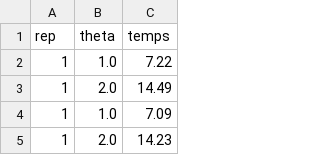
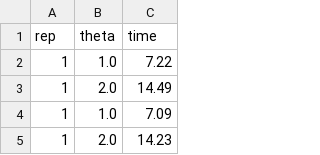
Before and after one commit to VitorSerio/MAC0209--EP1, a CSV file: EP2/mcu.csv, drawn as a sheet; only a part is shown.

```diff
--- a/EP2/mcu.csv
+++ b/EP2/mcu.csv
@@ -1,2 +1,2 @@
-"rep","theta","temps"
+"rep","theta","time"
 1,1.0,7.22
```
Also changed, not shown: 2 other files.
